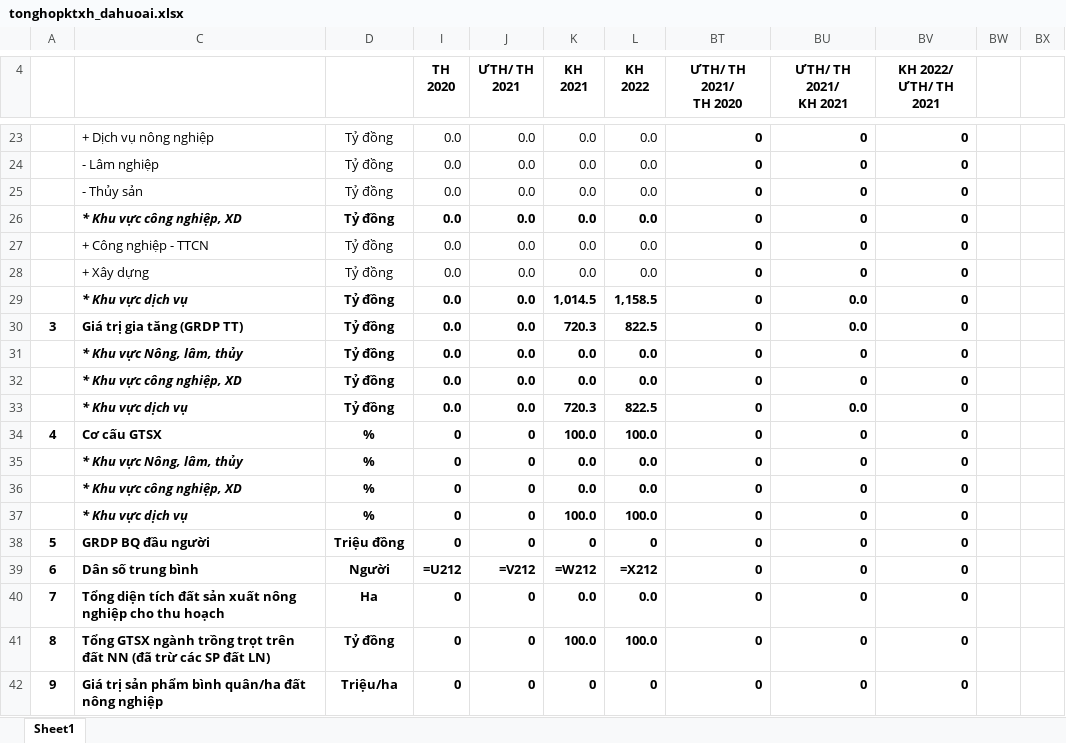
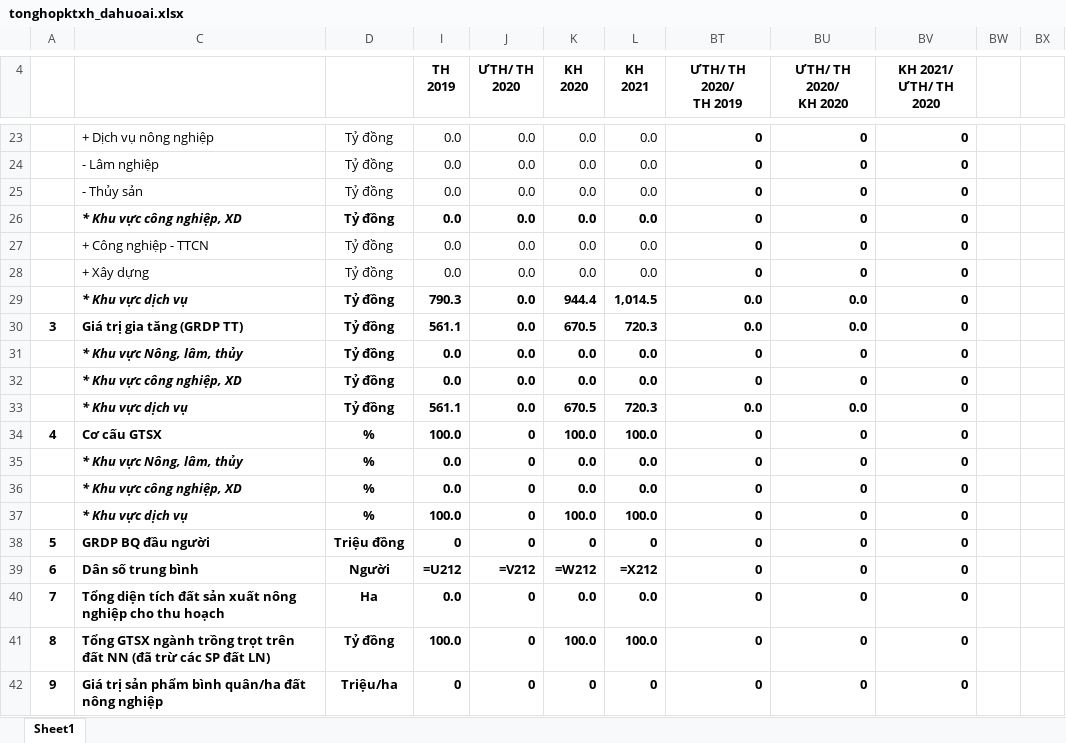
Before and after one commit to Kirito223/KTXH, an Excel workbook: public/export/tonghopktxh_dahuoai.xlsx, sheet Sheet1, drawn as a sheet; only a part is shown, gaps mark what is left out; values as stored, in another font and other column widths than the file's, no borders; formulas without a stored value are shown as written; ↵ is a line break in a cell; the diff covers the shown part only; the diff names each change by its address in the sheet, - before the commit and + after, or states it on an @@ line.

```diff
--- a/public/export/tonghopktxh_dahuoai.xlsx (sheet Sheet1)
+++ b/public/export/tonghopktxh_dahuoai.xlsx (sheet Sheet1)
-I4: TH ↵ 2020
+I4: TH ↵ 2019
-J4: ƯTH/ TH ↵ 2021
+J4: ƯTH/ TH ↵ 2020
-K4: KH ↵ 2021
+K4: KH ↵ 2020
-L4: KH ↵ 2022
+L4: KH ↵ 2021
-BT4: ƯTH/ TH 2021/ ↵ TH 2020
+BT4: ƯTH/ TH 2020/ ↵ TH 2019
-BU4: ƯTH/ TH 2021/ ↵ KH 2021
+BU4: ƯTH/ TH 2020/ ↵ KH 2020
-BV4: KH 2022/ ↵ ƯTH/ TH 2021
+BV4: KH 2021/ ↵ ƯTH/ TH 2020
-I29 (TH 2019): 0.0
+I29 (TH 2019): 790.3
-K29 (KH 2020): 1,014.5
+K29 (KH 2020): 944.4
-L29 (KH 2021): 1,158.5
+L29 (KH 2021): 1,014.5
-BT29:BT30 (ƯTH/ TH 2020/ TH 2019): 0
+BT29:BT30 (ƯTH/ TH 2020/ TH 2019): 0.0
-I30 (TH 2019): 0.0
+I30 (TH 2019): 561.1
-K30 (KH 2020): 720.3
+K30 (KH 2020): 670.5
-L30 (KH 2021): 822.5
+L30 (KH 2021): 720.3
-I33 (TH 2019): 0.0
+I33 (TH 2019): 561.1
-K33 (KH 2020): 720.3
+K33 (KH 2020): 670.5
-L33 (KH 2021): 822.5
+L33 (KH 2021): 720.3
-BT33 (ƯTH/ TH 2020/ TH 2019): 0
+BT33 (ƯTH/ TH 2020/ TH 2019): 0.0
-I34 (TH 2019): 0
+I34 (TH 2019): 100.0
-I35:I36 (TH 2019): 0
+I35:I36 (TH 2019): 0.0
-I37 (TH 2019): 0
+I37 (TH 2019): 100.0
-I40 (TH 2019): 0
+I40 (TH 2019): 0.0
-I41 (TH 2019): 0
+I41 (TH 2019): 100.0
```
Also changed, not shown: 8 added rows, 8 removed rows and 27 edited cells elsewhere in this sheet, hidden cells, public/export/giaidoan_huyen.xlsx, 4 other files.
